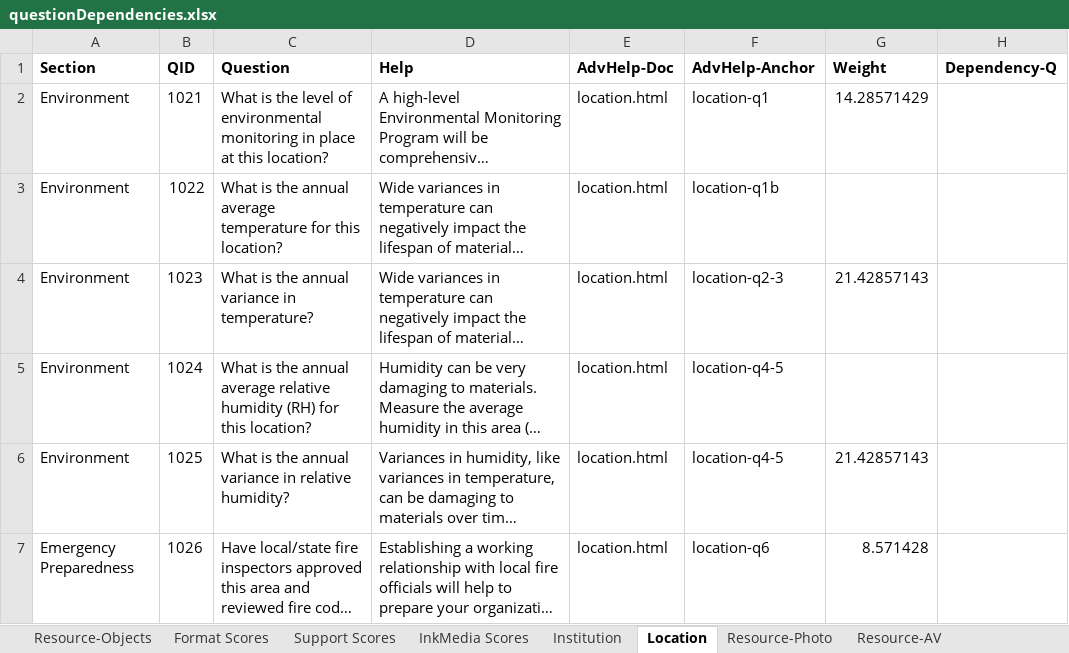
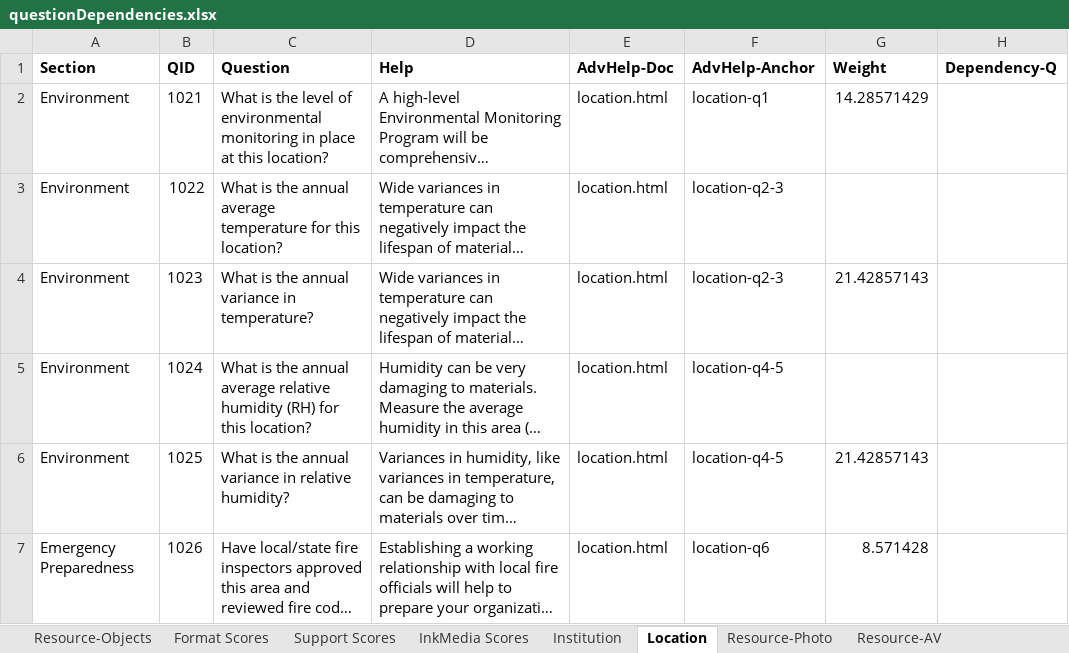
Before and after one commit to PresConsUIUC/PSAP, an Excel workbook: db/seed_data/questionDependencies.xlsx, sheet Location, drawn as a sheet; only a part is shown; long unchanged cells end in …; values as stored, in another font and other column widths than the file's, no borders; the diff names each change by its address in the sheet, - before the commit and + after, or states it on an @@ line.

```diff
--- a/db/seed_data/questionDependencies.xlsx (sheet Location)
+++ b/db/seed_data/questionDependencies.xlsx (sheet Location)
-F3 (AdvHelp-Anchor): location-q1b
+F3 (AdvHelp-Anchor): location-q2-3
```
Also changed, not shown: sheet Resource-Objects, sheet Institution, 2 other files.
